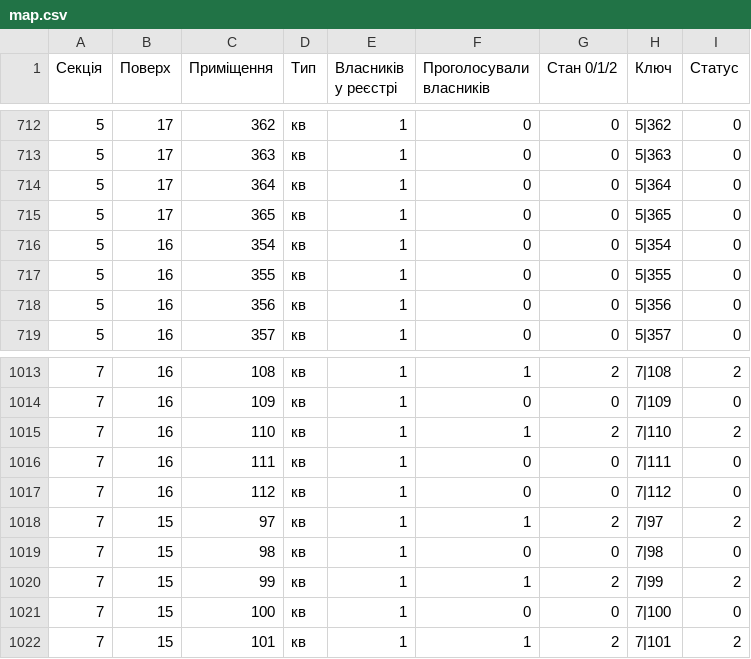
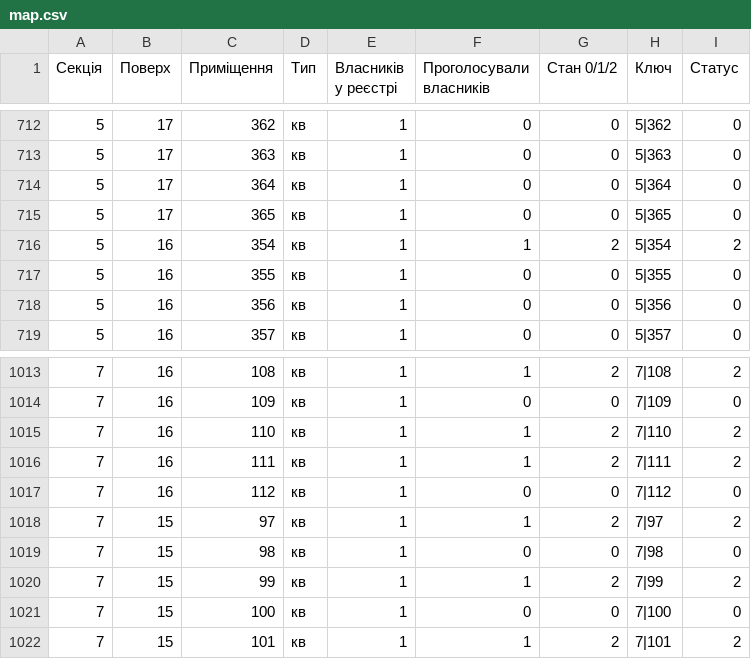
Before and after one commit to kvazis/k7_zbory2026, a CSV file: data/map.csv, drawn as a sheet; only a part is shown, gaps mark what is left out; the diff covers the shown part only.

```diff
--- a/data/map.csv
+++ b/data/map.csv
@@ -715,3 +715,3 @@
 5,17,365,кв,1,0,0,5|365,0
-5,16,354,кв,1,0,0,5|354,0
+5,16,354,кв,1,1,2,5|354,2
 5,16,355,кв,1,0,0,5|355,0
@@ -1015,3 +1015,3 @@
 7,16,110,кв,1,1,2,7|110,2
-7,16,111,кв,1,0,0,7|111,0
+7,16,111,кв,1,1,2,7|111,2
 7,16,112,кв,1,0,0,7|112,0
```
Also changed, not shown: 15 edited cells elsewhere in this file, data/summary.csv, 1 other file.
